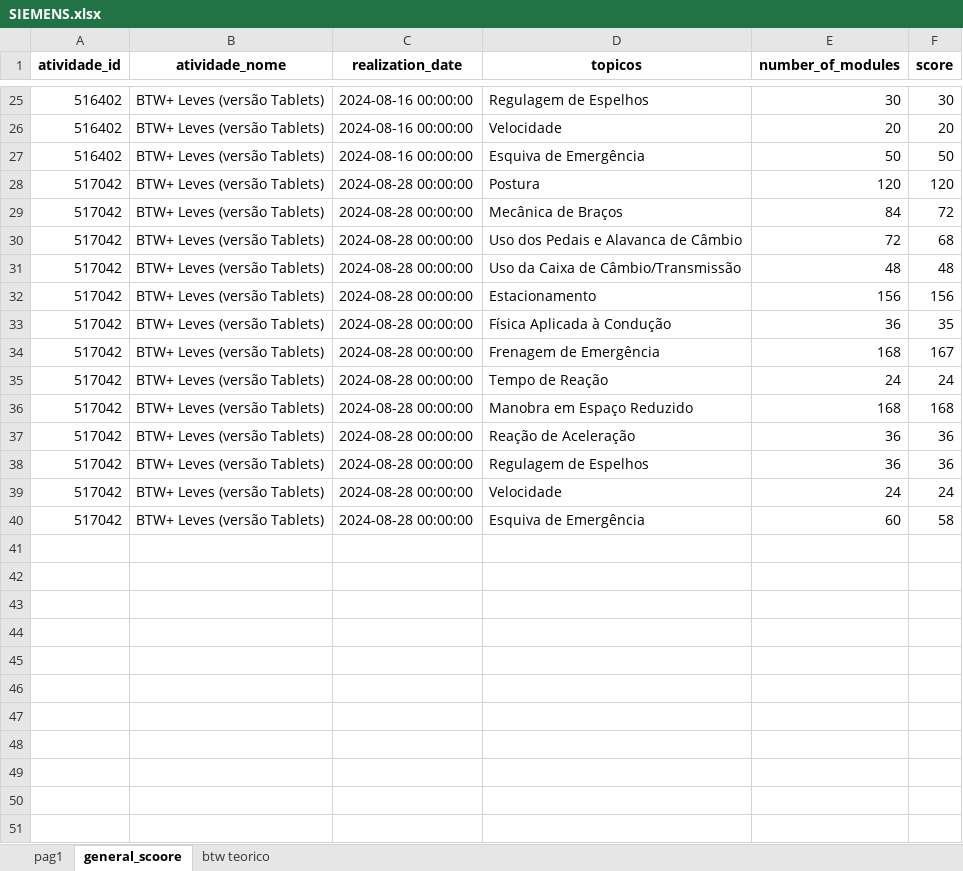
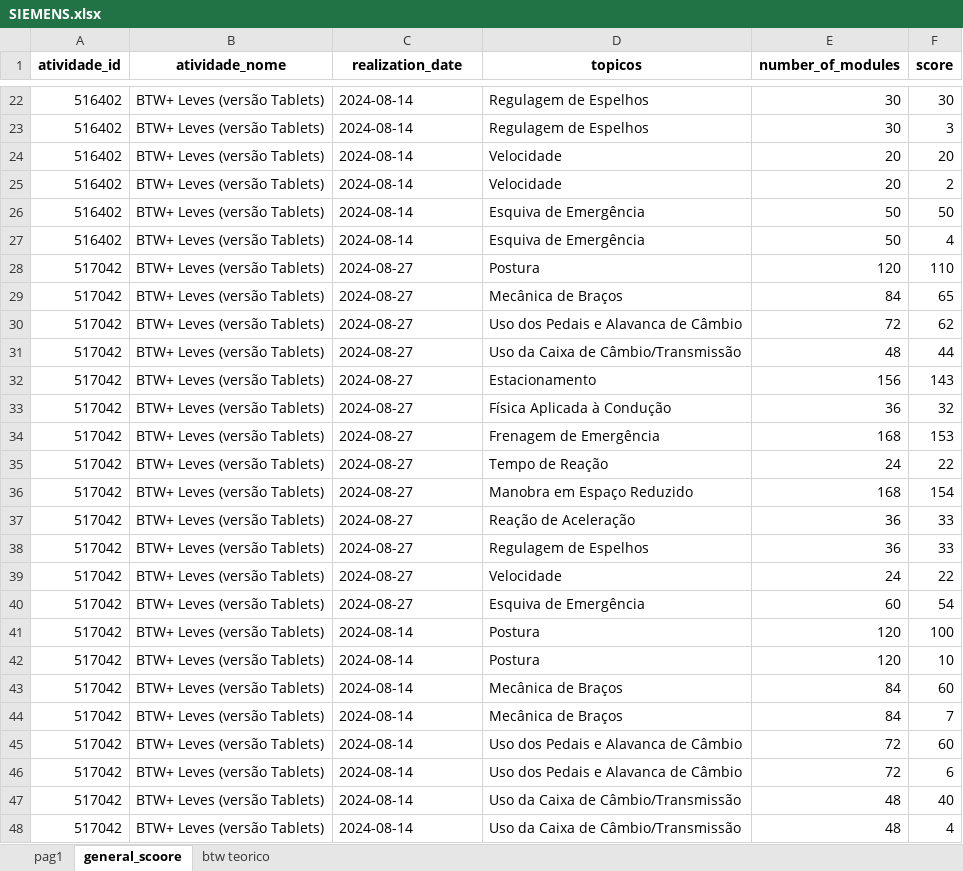
Before and after one commit to gturricepa/siemens-analytics, an Excel workbook: public/SIEMENS.xlsx, sheet general_scoore, drawn as a sheet; only a part is shown, gaps mark what is left out; values as stored, in another font and other column widths than the file's, no borders; charts and pictures not drawn; addresses are those after the commit; the diff covers the shown part only; the diff names each change by its address in the sheet, - before the commit and + after, or states it on an @@ line.

```diff
--- a/public/SIEMENS.xlsx (sheet general_scoore)
+++ b/public/SIEMENS.xlsx (sheet general_scoore)
-C22 (realization_date): 2024-08-16 00:00:00
+C22 (realization_date): 2024-08-14
+row 23: 516402 | BTW+ Leves (versão Tablets) | 2024-08-14 | Regulagem de Espelhos | 30 | 3
-C24 (realization_date): 2024-08-16 00:00:00
+C24 (realization_date): 2024-08-14
+row 25: 516402 | BTW+ Leves (versão Tablets) | 2024-08-14 | Velocidade | 20 | 2
-C26 (realization_date): 2024-08-16 00:00:00
+C26 (realization_date): 2024-08-14
+row 27: 516402 | BTW+ Leves (versão Tablets) | 2024-08-14 | Esquiva de Emergência | 50 | 4
-C28:C40 (realization_date): 2024-08-28 00:00:00
+C28:C40 (realization_date): 2024-08-27
-F28 (score): 120
+F28 (score): 110
-F29 (score): 72
+F29 (score): 65
-F30 (score): 68
+F30 (score): 62
-F31 (score): 48
+F31 (score): 44
-F32 (score): 156
+F32 (score): 143
-F33 (score): 35
+F33 (score): 32
-F34 (score): 167
+F34 (score): 153
-F35 (score): 24
+F35 (score): 22
-F36 (score): 168
+F36 (score): 154
-F37:F38 (score): 36
+F37:F38 (score): 33
-F39 (score): 24
+F39 (score): 22
-F40 (score): 58
+F40 (score): 54
+row 41: 517042 | BTW+ Leves (versão Tablets) | 2024-08-14 | Postura | 120 | 100
+row 42: 517042 | BTW+ Leves (versão Tablets) | 2024-08-14 | Postura | 120 | 10
+row 43: 517042 | BTW+ Leves (versão Tablets) | 2024-08-14 | Mecânica de Braços | 84 | 60
+row 44: 517042 | BTW+ Leves (versão Tablets) | 2024-08-14 | Mecânica de Braços | 84 | 7
+row 45: 517042 | BTW+ Leves (versão Tablets) | 2024-08-14 | Uso dos Pedais e Alavanca de Câmbio | 72 | 60
+row 46: 517042 | BTW+ Leves (versão Tablets) | 2024-08-14 | Uso dos Pedais e Alavanca de Câmbio | 72 | 6
+row 47: 517042 | BTW+ Leves (versão Tablets) | 2024-08-14 | Uso da Caixa de Câmbio/Transmissão | 48 | 40
+row 48: 517042 | BTW+ Leves (versão Tablets) | 2024-08-14 | Uso da Caixa de Câmbio/Transmissão | 48 | 4
```
Also changed, not shown: 41 added rows, 13 removed rows and 10 edited cells elsewhere in this sheet, sheet pag1, sheet btw teorico, charts or pictures, 5 other files.
